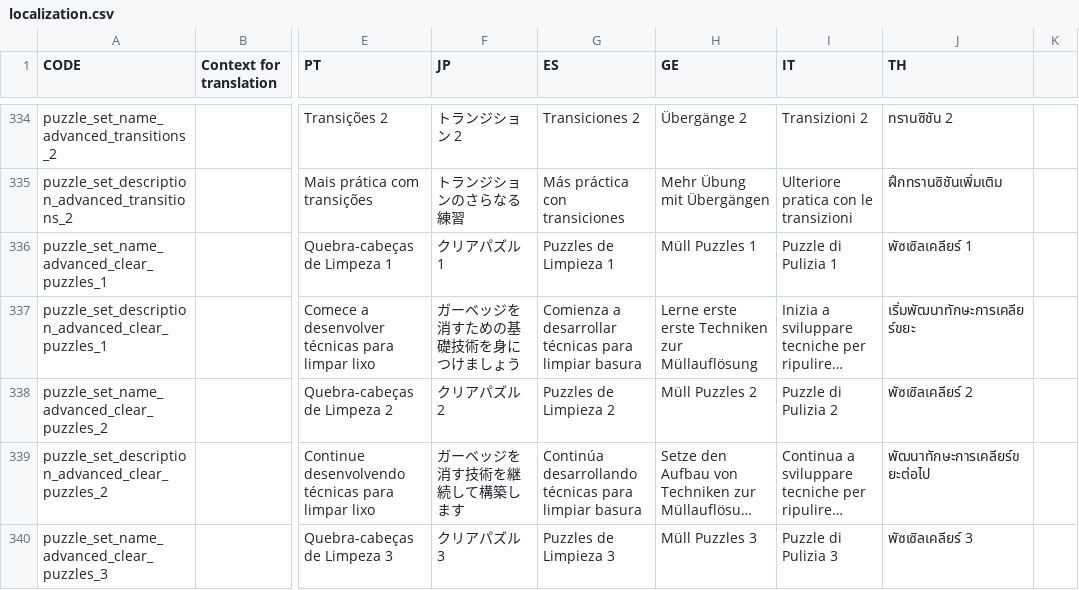
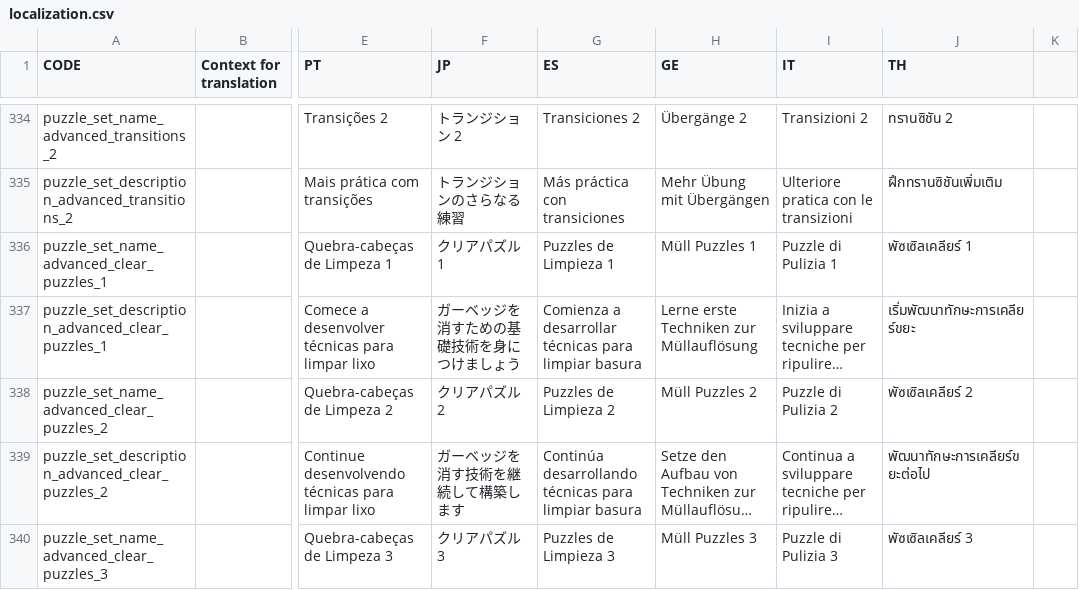
Before and after one commit to panel-attack/panel-game, a CSV file: client/assets/localization.csv, drawn as a sheet; only a part is shown, gaps mark what is left out; long unchanged cells end in …; the diff names each change by its address in the sheet, - before the commit and + after, or states it on an @@ line.

Commit message:
fix duplicated word

```diff
--- a/client/assets/localization.csv
+++ b/client/assets/localization.csv
-H337 (GE): Lerne erste erste Techniken zur Müllauflösung
+H337 (GE): Lerne erste Techniken zur Müllauflösung
```
